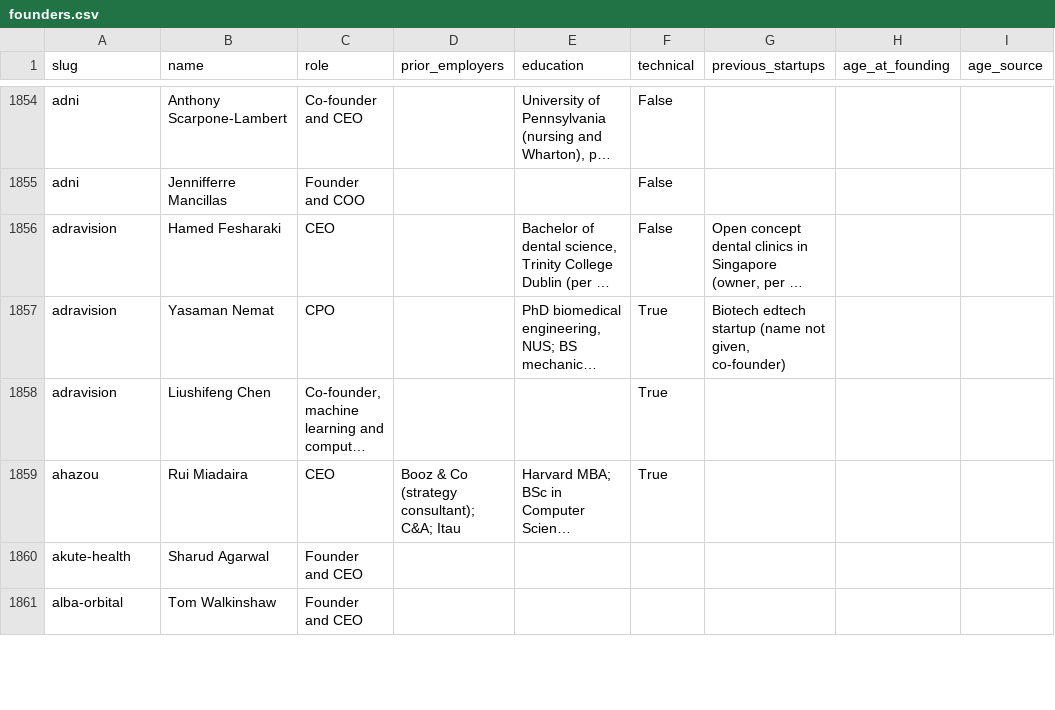
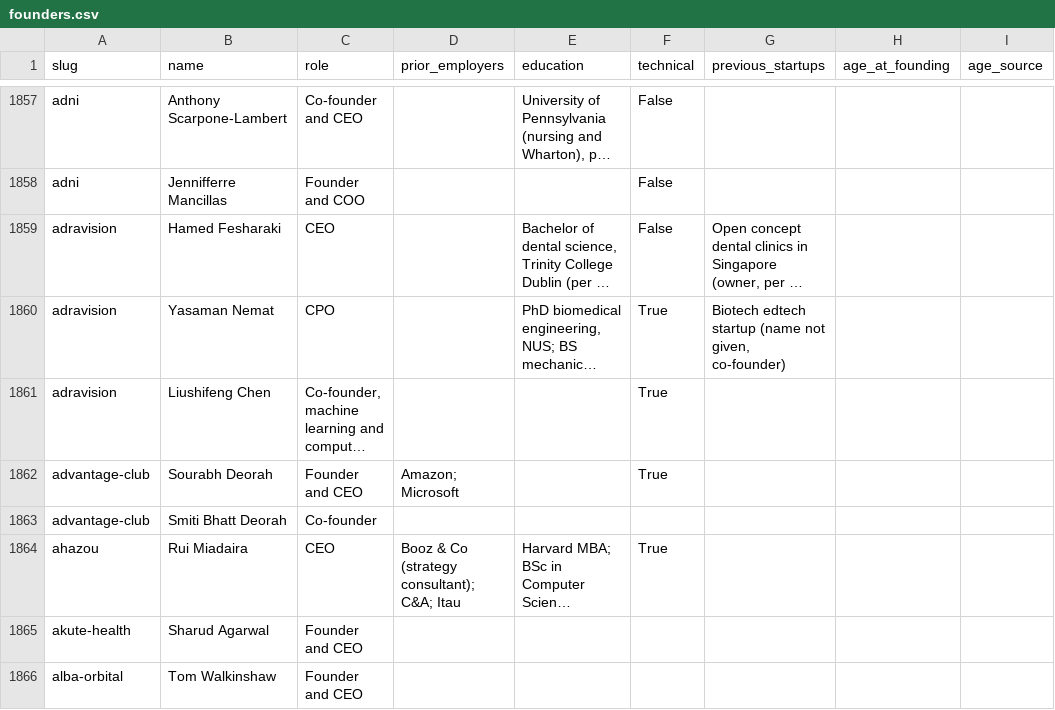
Before and after one commit to edison16a/yc-startup-life, a CSV file: data/founders.csv, drawn as a sheet; only a part is shown, gaps mark what is left out; long unchanged cells end in …; the diff covers the shown part only; the diff names each change by its address in the sheet, - before the commit and + after, or states it on an @@ line.

```diff
--- a/data/founders.csv
+++ b/data/founders.csv
+row 1862: advantage-club | Sourabh Deorah | Founder and CEO | Amazon; Microsoft |  | True
+row 1863: advantage-club | Smiti Bhatt Deorah | Co-founder
```
Also changed, not shown: 19 added rows elsewhere in this file, data/competitors.csv, data/rounds.csv, 16 other files.
